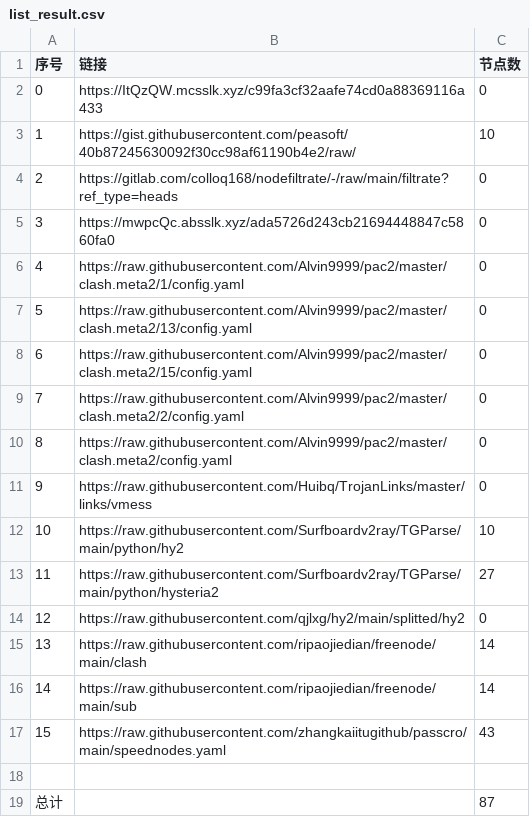
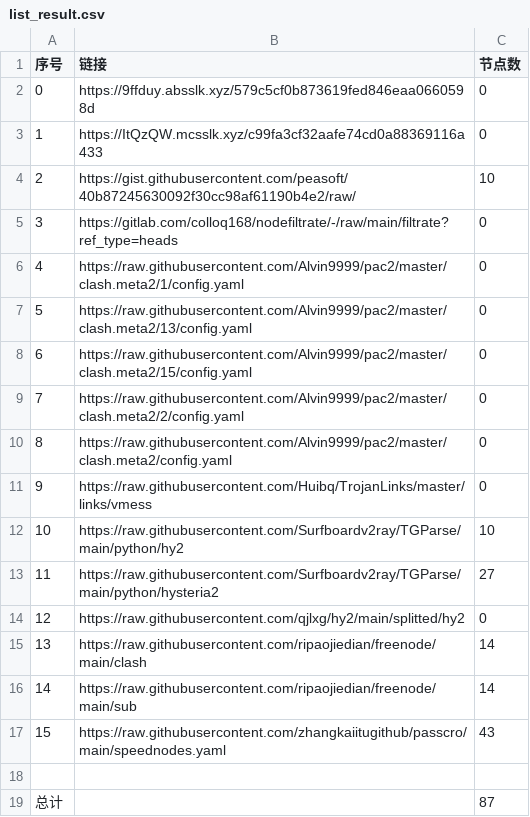
Before and after one commit to suanxidanian/NoMoreWalls, a CSV file: list_result.csv, drawn as a sheet; removed rows and columns are numbered as before the commit, all else as after; the diff names each change by its address in the sheet, - before the commit and + after, or states it on an @@ line.

```diff
--- a/list_result.csv
+++ b/list_result.csv
+row 2: 0 | https://9ffduy.absslk.xyz/579c5cf0b873619fed846eaa0660598d | 0
@@ column A (序号) renumbered between rows 3 and 5 @@
-row 5: 3 | https://mwpcQc.absslk.xyz/ada5726d243cb21694448847c5860fa0 | 0
```
Also changed, not shown: 3 other files.
